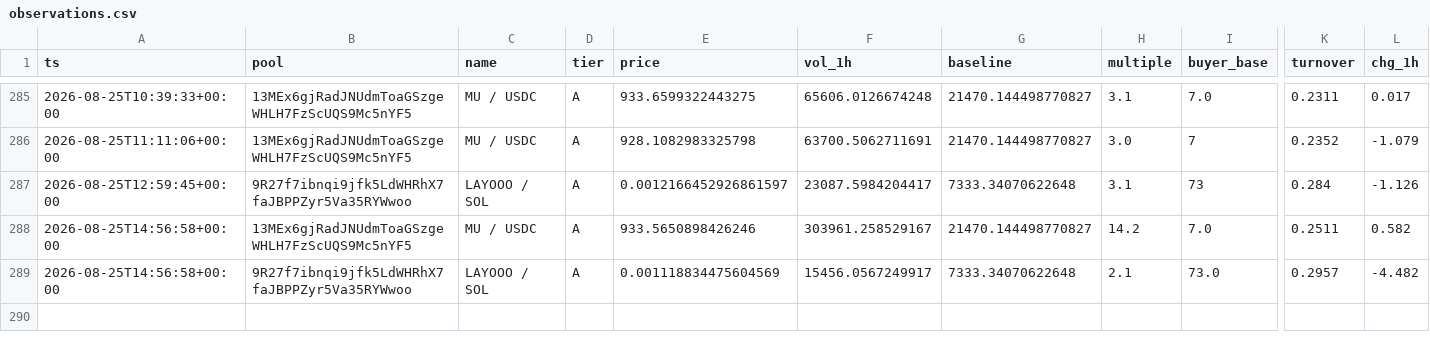
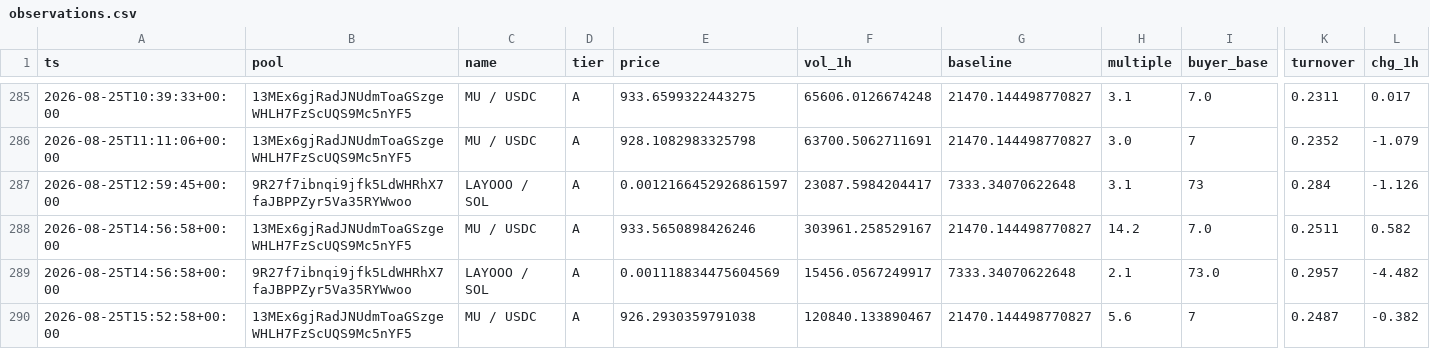
Before and after one commit to kennyasamoah/Kryptsig, a CSV file: observations.csv, drawn as a sheet; only a part is shown, gaps mark what is left out; rows hold the shown columns only; the diff names each change by its address in the sheet, - before the commit and + after, or states it on an @@ line.

```diff
--- a/observations.csv
+++ b/observations.csv
+row 290: 2026-08-25T15:52:58+00:00 | 13MEx6gjRadJNUdmToaGSzgeWHLH7FzScUQS9Mc5nYF5 | MU / USDC | A | 926.2930359791038 | 120840.133890467 | 21470.144498770827 | 5.6 | 7 | 0.2487 | -0.382
```
Also changed, not shown: 1 other file.
